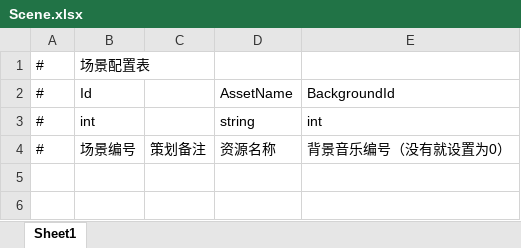
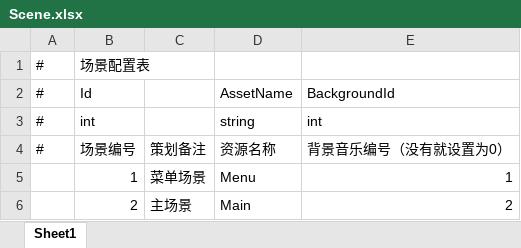
Before and after one commit to SouthBegonia/UnityWorld, an Excel workbook: FlappyBird/Assets/GameMain/DataTables/Excel/Scene.xlsx, sheet Sheet1, drawn as a sheet; values as stored, in another font and other column widths than the file's, no borders; the diff names each change by its address in the sheet, - before the commit and + after, or states it on an @@ line.

```diff
--- a/FlappyBird/Assets/GameMain/DataTables/Excel/Scene.xlsx (sheet Sheet1)
+++ b/FlappyBird/Assets/GameMain/DataTables/Excel/Scene.xlsx (sheet Sheet1)
+row 5:  | 1 | 菜单场景 | Menu | 1
+row 6:  | 2 | 主场景 | Main | 2
```
Also changed, not shown: FlappyBird/Assets/GameMain/DataTables/Excel/Sound.xlsx, FlappyBird/Assets/GameMain/DataTables/Excel/UIForm.xlsx, 16 other files.
